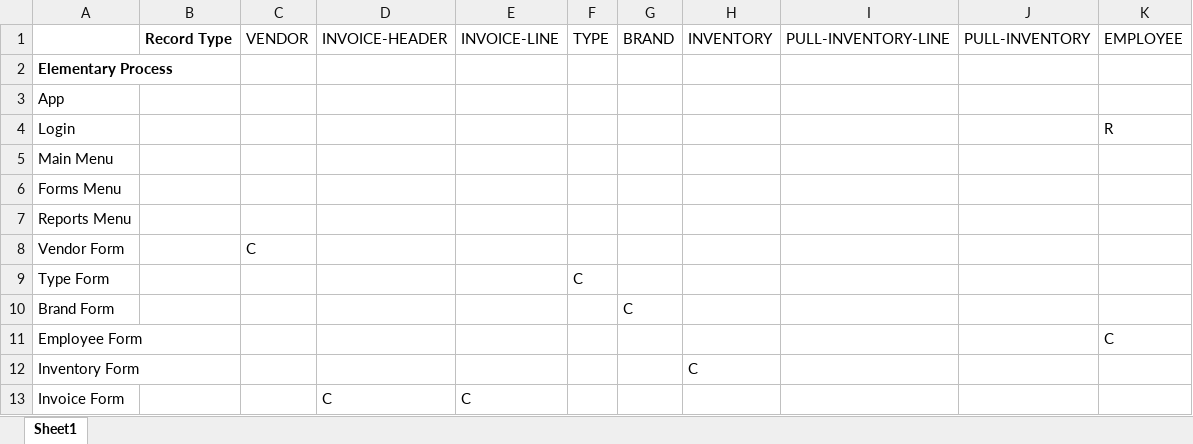
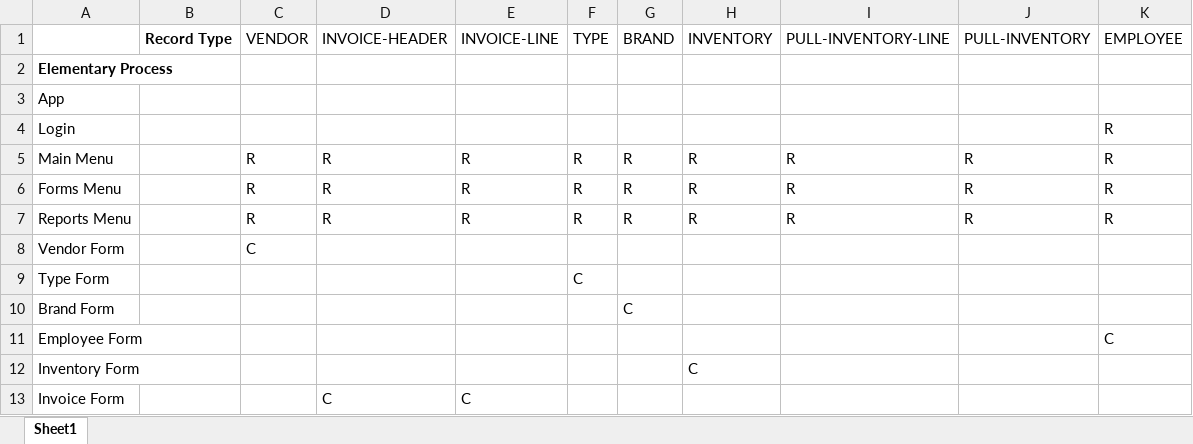
Before and after one commit to twjorgensen/ISQA4110, an Excel workbook: Milestone7/crud.table.xlsx, sheet Sheet1, drawn as a sheet; only a part is shown; values as stored, in another font and other column widths than the file's, no borders; removed rows and columns are numbered as before the commit, all else as after; the diff names each change by its address in the sheet, - before the commit and + after, or states it on an @@ line.

Commit message:
Add files via upload

```diff
--- a/Milestone7/crud.table.xlsx (sheet Sheet1)
+++ b/Milestone7/crud.table.xlsx (sheet Sheet1)
-row 5: Main Menu
-row 6: Forms Menu
-row 7: Reports Menu
+row 5: Main Menu |  | R | R | R | R | R | R | R | R | R
+row 6: Forms Menu |  | R | R | R | R | R | R | R | R | R
+row 7: Reports Menu |  | R | R | R | R | R | R | R | R | R
```
